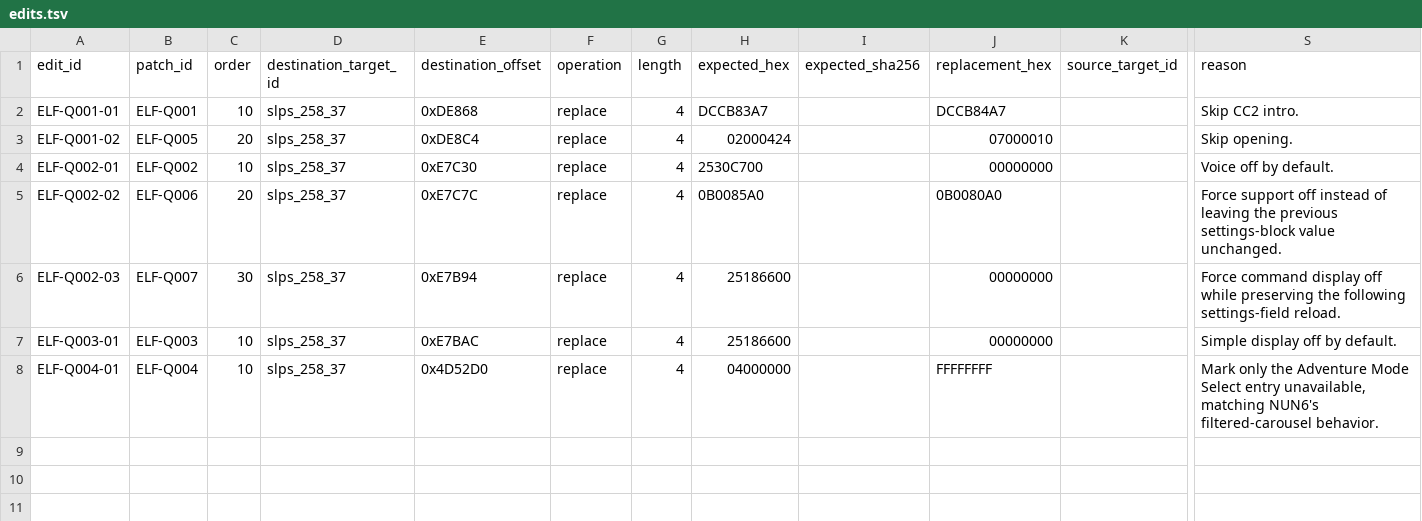
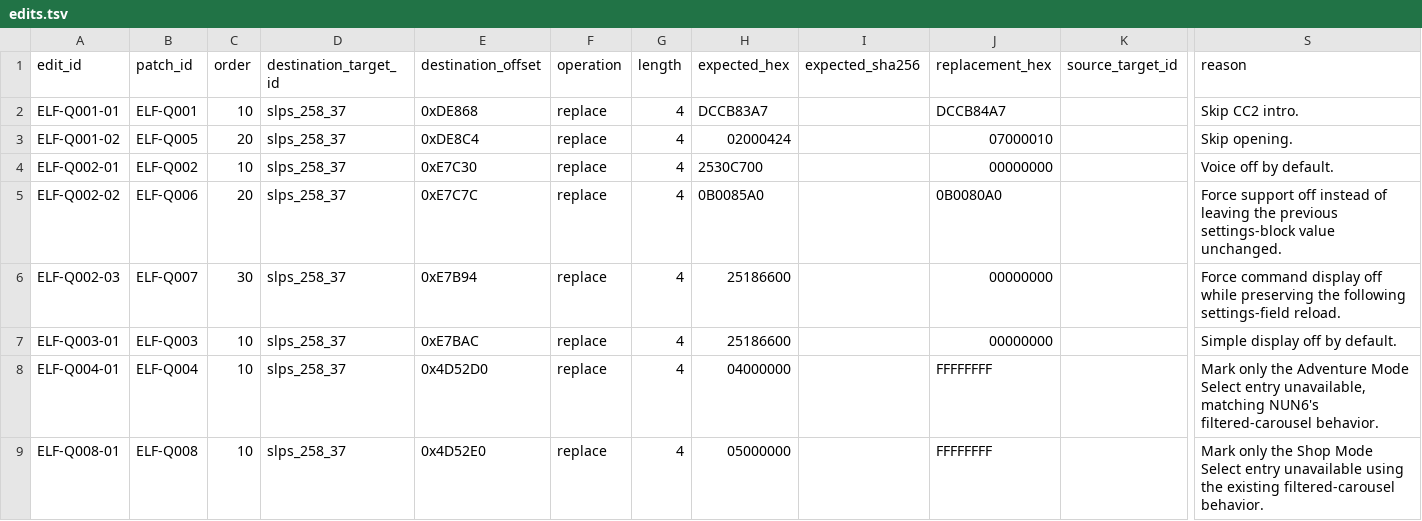
Before and after one commit to solid1353/NA2-Modding, a TSV file: na2_patcher/features/qol/binary_patcher/edits.tsv, drawn as a sheet; only a part is shown, gaps mark what is left out; rows hold the shown columns only; the diff names each change by its address in the sheet, - before the commit and + after, or states it on an @@ line.

```diff
--- a/na2_patcher/features/qol/binary_patcher/edits.tsv
+++ b/na2_patcher/features/qol/binary_patcher/edits.tsv
+row 9: ELF-Q008-01 | ELF-Q008 | 10 | slps_258_37 | 0x4D52E0 | replace | 4 | 05000000 |  | FFFFFFFF |  | Mark only the Shop Mode Select entry unavailable using the existing filtered-carousel behavior.
```
Also changed, not shown: na2_patcher/features/qol/binary_patcher/patches.tsv, na2_patcher/profiles/current/features.tsv, 3 other files.
